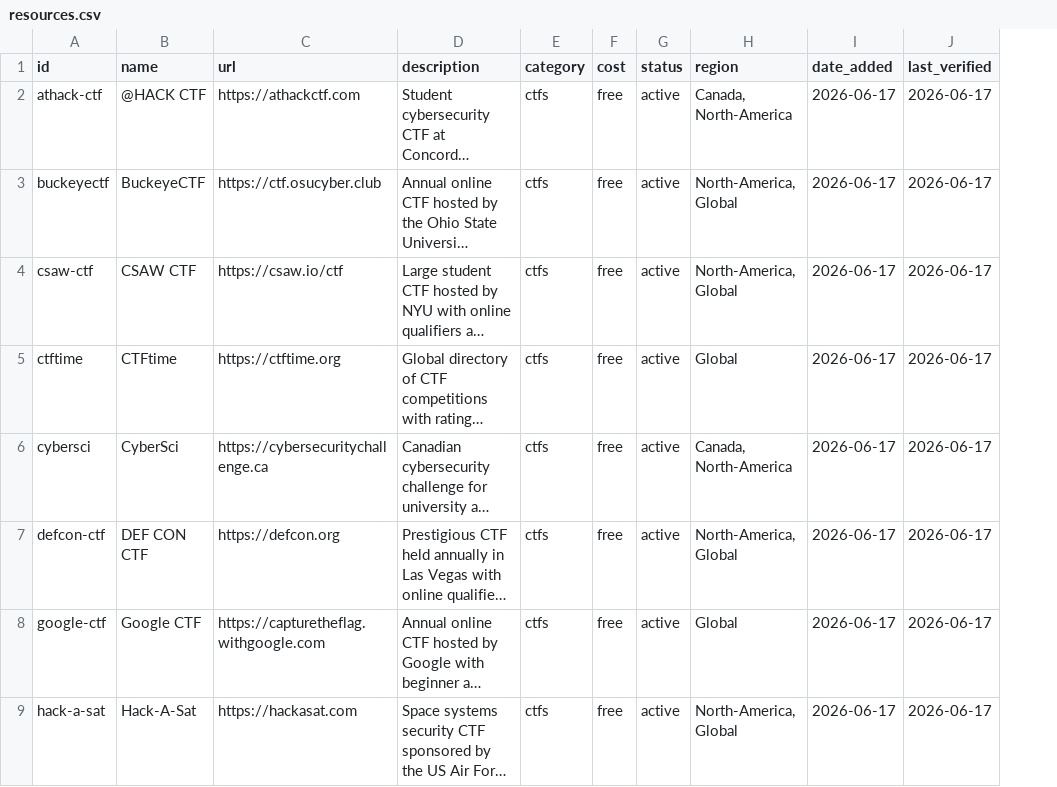
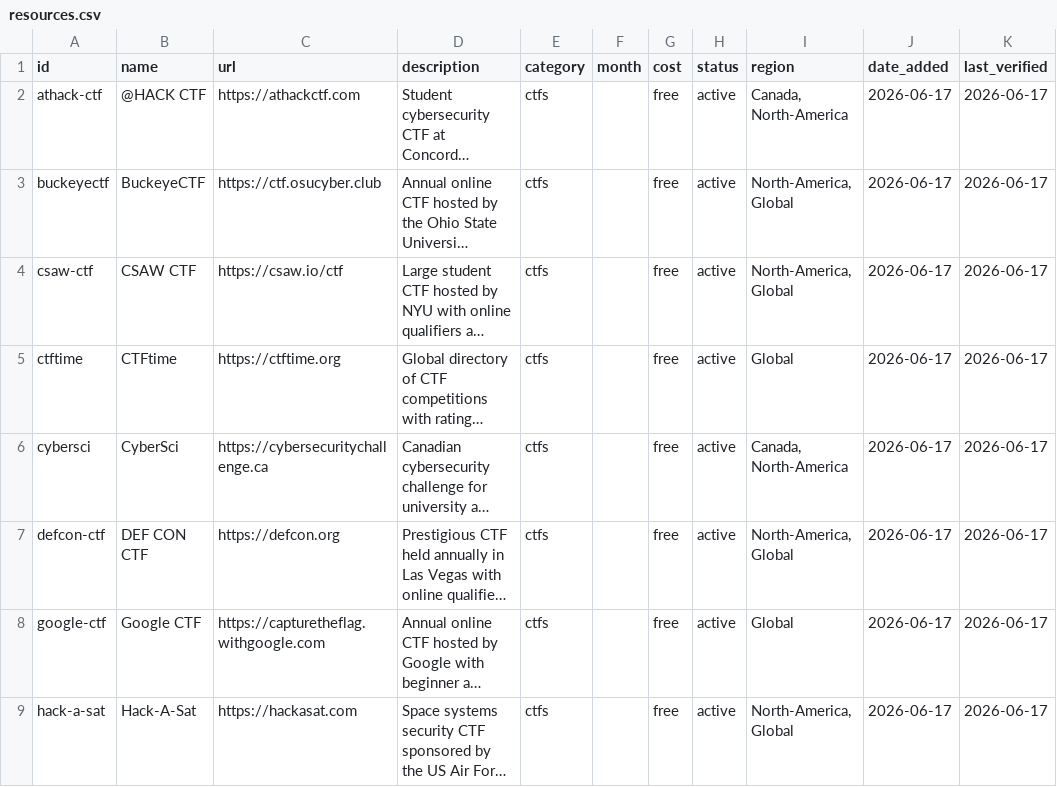
Before and after one commit to NicholasXydis/CSResourceHub, a CSV file: generated/resources.csv, drawn as a sheet; only a part is shown; long unchanged cells end in …; the diff names each change by its address in the sheet, - before the commit and + after, or states it on an @@ line.

Commit message:
feat: add optional resource month field

```diff
--- a/generated/resources.csv
+++ b/generated/resources.csv
+column F (month), empty
```
Also changed, not shown: 12 other files.
